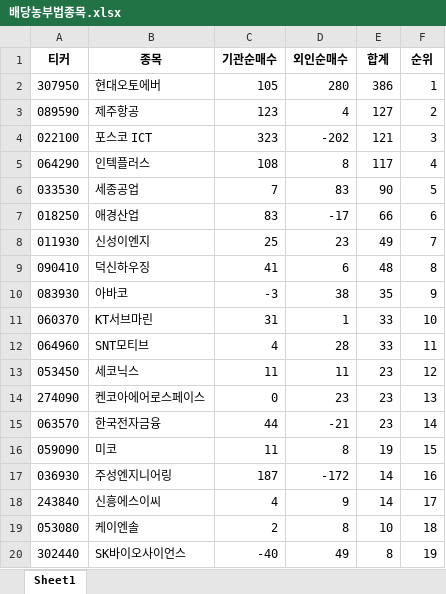
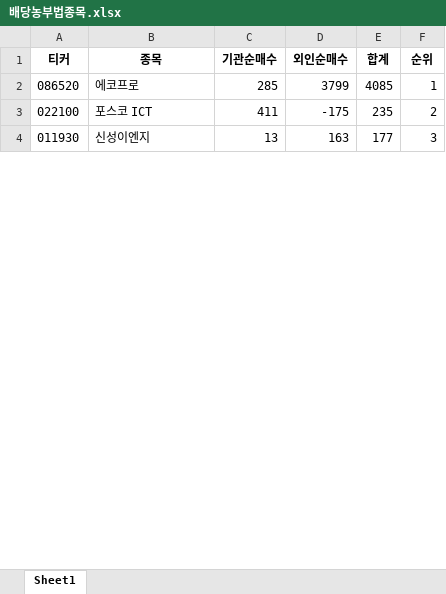
Before and after one commit to wndskim/stock, an Excel workbook: Data/배당농부법종목.xlsx, sheet Sheet1, drawn as a sheet; only a part is shown; values as stored, in another font and other column widths than the file's, no borders; removed rows and columns are numbered as before the commit, all else as after; the diff covers the shown part only; the diff names each change by its address in the sheet, - before the commit and + after, or states it on an @@ line.

Commit message:
Update 배당농부법종목.xlsx

```diff
--- a/Data/배당농부법종목.xlsx (sheet Sheet1)
+++ b/Data/배당농부법종목.xlsx (sheet Sheet1)
-row 2: 307950 | 현대오토에버 | 105 | 280 | 386 | 1
-row 3: 089590 | 제주항공 | 123 | 4 | 127 | 2
+row 2: 086520 | 에코프로 | 285 | 3799 | 4085 | 1
-C3 (기관순매수): 323
+C3 (기관순매수): 411
-D3 (외인순매수): -202
+D3 (외인순매수): -175
-E3 (합계): 121
+E3 (합계): 235
-F3 (순위): 3
+F3 (순위): 2
-row 5: 064290 | 인텍플러스 | 108 | 8 | 117 | 4
-row 6: 033530 | 세종공업 | 7 | 83 | 90 | 5
-row 7: 018250 | 애경산업 | 83 | -17 | 66 | 6
-C4 (기관순매수): 25
+C4 (기관순매수): 13
-D4 (외인순매수): 23
+D4 (외인순매수): 163
-E4 (합계): 49
+E4 (합계): 177
-F4 (순위): 7
+F4 (순위): 3
-row 9: 090410 | 덕신하우징 | 41 | 6 | 48 | 8
-row 10: 083930 | 아바코 | -3 | 38 | 35 | 9
-row 11: 060370 | KT서브마린 | 31 | 1 | 33 | 10
-row 12: 064960 | SNT모티브 | 4 | 28 | 33 | 11
-row 13: 053450 | 세코닉스 | 11 | 11 | 23 | 12
-row 14: 274090 | 켄코아에어로스페이스 | 0 | 23 | 23 | 13
-row 15: 063570 | 한국전자금융 | 44 | -21 | 23 | 14
-row 16: 059090 | 미코 | 11 | 8 | 19 | 15
-row 17: 036930 | 주성엔지니어링 | 187 | -172 | 14 | 16
-row 18: 243840 | 신흥에스이씨 | 4 | 9 | 14 | 17
-row 19: 053080 | 케이엔솔 | 2 | 8 | 10 | 18
-row 20: 302440 | SK바이오사이언스 | -40 | 49 | 8 | 19
```
Also changed, not shown: 36 added rows, 10 removed rows and 1 edited cell elsewhere in this sheet.
